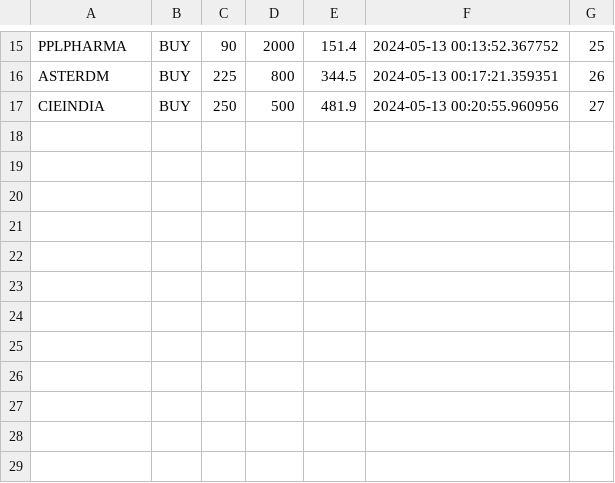
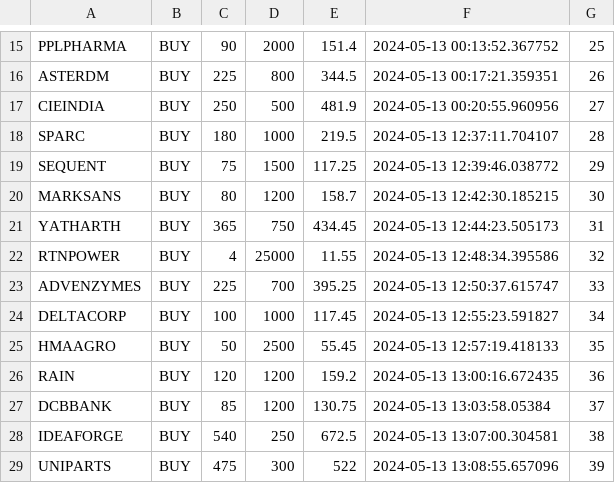
Before and after one commit to srimantasahu/ticker-tracker, a CSV file: src/main/resources/data/buynsell.csv, drawn as a sheet; only a part is shown, gaps mark what is left out.

Commit message:
added buy n sell data for previously added instruments

```diff
--- a/src/main/resources/data/buynsell.csv
+++ b/src/main/resources/data/buynsell.csv
@@ -17 +17,13 @@ ASTERDM,BUY,225,800,344.5,2024-05-13 00:17:21.359351,26
 CIEINDIA,BUY,250,500,481.9,2024-05-13 00:20:55.960956,27
+SPARC,BUY,180,1000,219.5,2024-05-13 12:37:11.704107,28
+SEQUENT,BUY,75,1500,117.25,2024-05-13 12:39:46.038772,29
+MARKSANS,BUY,80,1200,158.7,2024-05-13 12:42:30.185215,30
+YATHARTH,BUY,365,750,434.45,2024-05-13 12:44:23.505173,31
+RTNPOWER,BUY,4,25000,11.55,2024-05-13 12:48:34.395586,32
+ADVENZYMES,BUY,225,700,395.25,2024-05-13 12:50:37.615747,33
+DELTACORP,BUY,100,1000,117.45,2024-05-13 12:55:23.591827,34
+HMAAGRO,BUY,50,2500,55.45,2024-05-13 12:57:19.418133,35
+RAIN,BUY,120,1200,159.2,2024-05-13 13:00:16.672435,36
+DCBBANK,BUY,85,1200,130.75,2024-05-13 13:03:58.05384,37
+IDEAFORGE,BUY,540,250,672.5,2024-05-13 13:07:00.304581,38
+UNIPARTS,BUY,475,300,522,2024-05-13 13:08:55.657096,39
```
Also changed, not shown: 1 other file.
